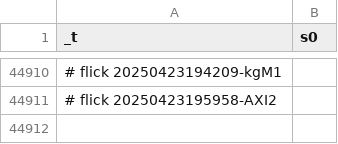
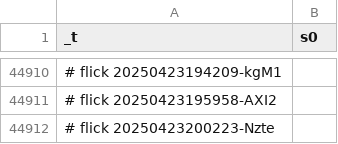
Before and after one commit to abikesa/brooklyn, a CSV file: kitabo/ensi/ukubona/donorcase/test3/assets/csv/esrd_s0_overall.csv, drawn as a sheet; only a part is shown, gaps mark what is left out; the diff names each change by its address in the sheet, - before the commit and + after, or states it on an @@ line.

Commit message:
kitabo/ensi/ukubona/donorcase/test3/assets/csv/esrd_s0_overall.csv

```diff
--- a/kitabo/ensi/ukubona/donorcase/test3/assets/csv/esrd_s0_overall.csv
+++ b/kitabo/ensi/ukubona/donorcase/test3/assets/csv/esrd_s0_overall.csv
+row 44912: # flick 20250423200223-Nzte
```
